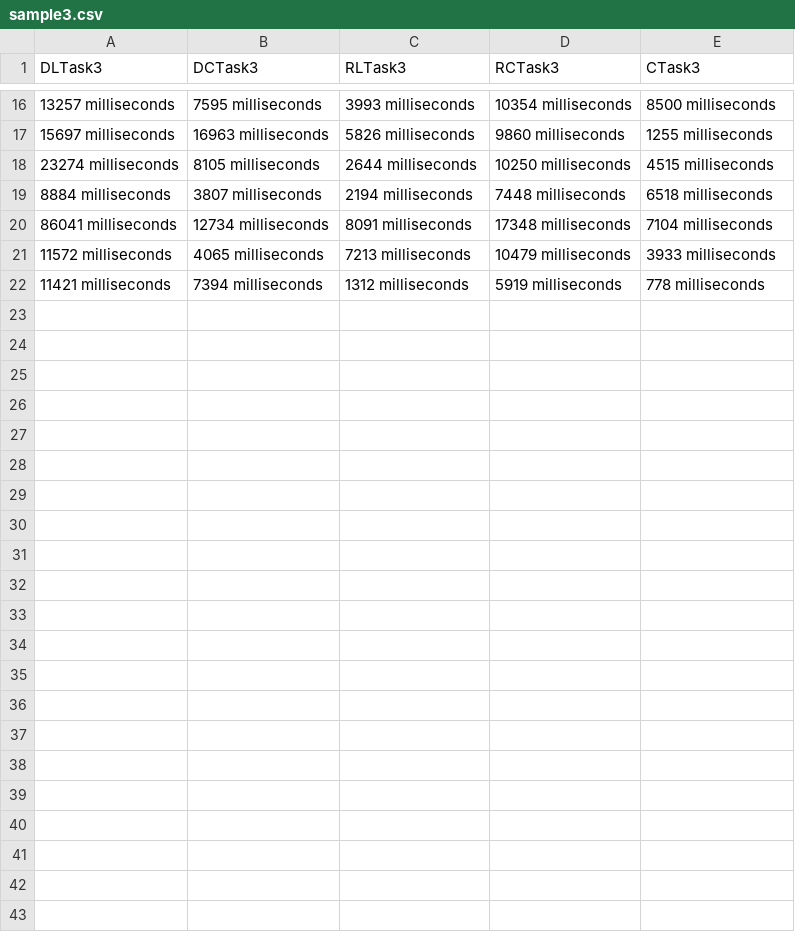
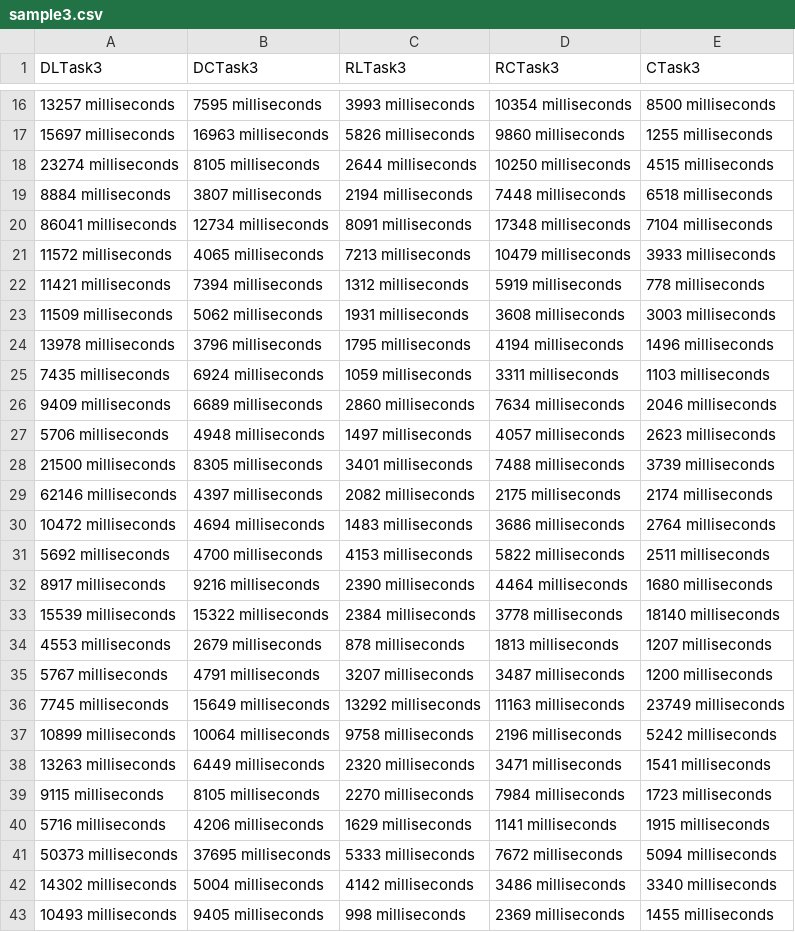
Before and after one commit to burceVM/HCI2001-COIN-Project, a CSV file: sample3.csv, drawn as a sheet; only a part is shown, gaps mark what is left out; the diff names each change by its address in the sheet, - before the commit and + after, or states it on an @@ line.

```diff
--- a/sample3.csv
+++ b/sample3.csv
+row 23: 11509 milliseconds | 5062 milliseconds | 1931 milliseconds | 3608 milliseconds | 3003 milliseconds
+row 24: 13978 milliseconds | 3796 milliseconds | 1795 milliseconds | 4194 milliseconds | 1496 milliseconds
+row 25: 7435 milliseconds | 6924 milliseconds | 1059 milliseconds | 3311 milliseconds | 1103 milliseconds
+row 26: 9409 milliseconds | 6689 milliseconds | 2860 milliseconds | 7634 milliseconds | 2046 milliseconds
+row 27: 5706 milliseconds | 4948 milliseconds | 1497 milliseconds | 4057 milliseconds | 2623 milliseconds
+row 28: 21500 milliseconds | 8305 milliseconds | 3401 milliseconds | 7488 milliseconds | 3739 milliseconds
+row 29: 62146 milliseconds | 4397 milliseconds | 2082 milliseconds | 2175 milliseconds | 2174 milliseconds
+row 30: 10472 milliseconds | 4694 milliseconds | 1483 milliseconds | 3686 milliseconds | 2764 milliseconds
+row 31: 5692 milliseconds | 4700 milliseconds | 4153 milliseconds | 5822 milliseconds | 2511 milliseconds
+row 32: 8917 milliseconds | 9216 milliseconds | 2390 milliseconds | 4464 milliseconds | 1680 milliseconds
+row 33: 15539 milliseconds | 15322 milliseconds | 2384 milliseconds | 3778 milliseconds | 18140 milliseconds
+row 34: 4553 milliseconds | 2679 milliseconds | 878 milliseconds | 1813 milliseconds | 1207 milliseconds
+row 35: 5767 milliseconds | 4791 milliseconds | 3207 milliseconds | 3487 milliseconds | 1200 milliseconds
+row 36: 7745 milliseconds | 15649 milliseconds | 13292 milliseconds | 11163 milliseconds | 23749 milliseconds
+row 37: 10899 milliseconds | 10064 milliseconds | 9758 milliseconds | 2196 milliseconds | 5242 milliseconds
+row 38: 13263 milliseconds | 6449 milliseconds | 2320 milliseconds | 3471 milliseconds | 1541 milliseconds
+row 39: 9115 milliseconds | 8105 milliseconds | 2270 milliseconds | 7984 milliseconds | 1723 milliseconds
+row 40: 5716 milliseconds | 4206 milliseconds | 1629 milliseconds | 1141 milliseconds | 1915 milliseconds
+row 41: 50373 milliseconds | 37695 milliseconds | 5333 milliseconds | 7672 milliseconds | 5094 milliseconds
+row 42: 14302 milliseconds | 5004 milliseconds | 4142 milliseconds | 3486 milliseconds | 3340 milliseconds
+row 43: 10493 milliseconds | 9405 milliseconds | 998 milliseconds | 2369 milliseconds | 1455 milliseconds
```
Also changed, not shown: sample.csv, 4 other files.
